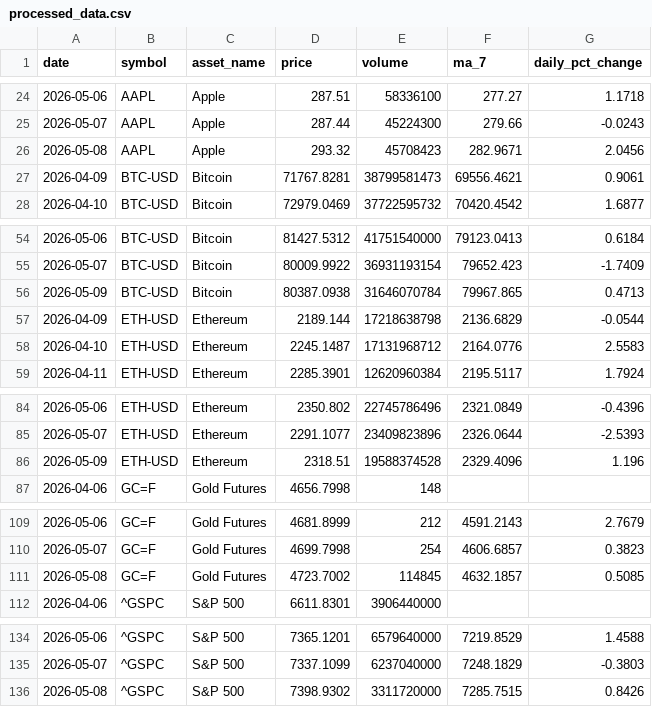
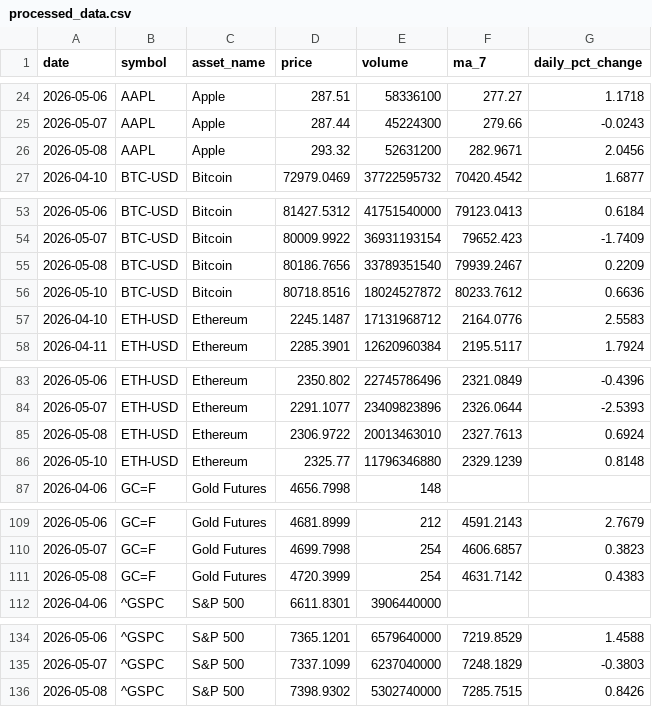
Before and after one commit to Bhupendra308/market-pulse, a CSV file: processed_data.csv, drawn as a sheet; only a part is shown, gaps mark what is left out.

```diff
--- a/processed_data.csv
+++ b/processed_data.csv
@@ -25,4 +25,3 @@ date,symbol,asset_name,price,volume,ma_7,daily_pct_change
 2026-05-07,AAPL,Apple,287.44,45224300,279.66,-0.0243
-2026-05-08,AAPL,Apple,293.32,45708423,282.9671,2.0456
-2026-04-09,BTC-USD,Bitcoin,71767.8281,38799581473,69556.4621,0.9061
+2026-05-08,AAPL,Apple,293.32,52631200,282.9671,2.0456
 2026-04-10,BTC-USD,Bitcoin,72979.0469,37722595732,70420.4542,1.6877
@@ -55,4 +54,4 @@ date,symbol,asset_name,price,volume,ma_7,daily_pct_change
 2026-05-07,BTC-USD,Bitcoin,80009.9922,36931193154,79652.423,-1.7409
-2026-05-09,BTC-USD,Bitcoin,80387.0938,31646070784,79967.865,0.4713
-2026-04-09,ETH-USD,Ethereum,2189.144,17218638798,2136.6829,-0.0544
+2026-05-08,BTC-USD,Bitcoin,80186.7656,33789351540,79939.2467,0.2209
+2026-05-10,BTC-USD,Bitcoin,80718.8516,18024527872,80233.7612,0.6636
 2026-04-10,ETH-USD,Ethereum,2245.1487,17131968712,2164.0776,2.5583
@@ -85,3 +84,4 @@ date,symbol,asset_name,price,volume,ma_7,daily_pct_change
 2026-05-07,ETH-USD,Ethereum,2291.1077,23409823896,2326.0644,-2.5393
-2026-05-09,ETH-USD,Ethereum,2318.51,19588374528,2329.4096,1.196
+2026-05-08,ETH-USD,Ethereum,2306.9722,20013463010,2327.7613,0.6924
+2026-05-10,ETH-USD,Ethereum,2325.77,11796346880,2329.1239,0.8148
 2026-04-06,GC=F,Gold Futures,4656.7998,148,,
@@ -110,3 +110,3 @@ date,symbol,asset_name,price,volume,ma_7,daily_pct_change
 2026-05-07,GC=F,Gold Futures,4699.7998,254,4606.6857,0.3823
-2026-05-08,GC=F,Gold Futures,4723.7002,114845,4632.1857,0.5085
+2026-05-08,GC=F,Gold Futures,4720.3999,254,4631.7142,0.4383
 2026-04-06,^GSPC,S&P 500,6611.8301,3906440000,,
@@ -135,2 +135,2 @@ date,symbol,asset_name,price,volume,ma_7,daily_pct_change
 2026-05-07,^GSPC,S&P 500,7337.1099,6237040000,7248.1829,-0.3803
-2026-05-08,^GSPC,S&P 500,7398.9302,3311720000,7285.7515,0.8426
+2026-05-08,^GSPC,S&P 500,7398.9302,5302740000,7285.7515,0.8426
```
